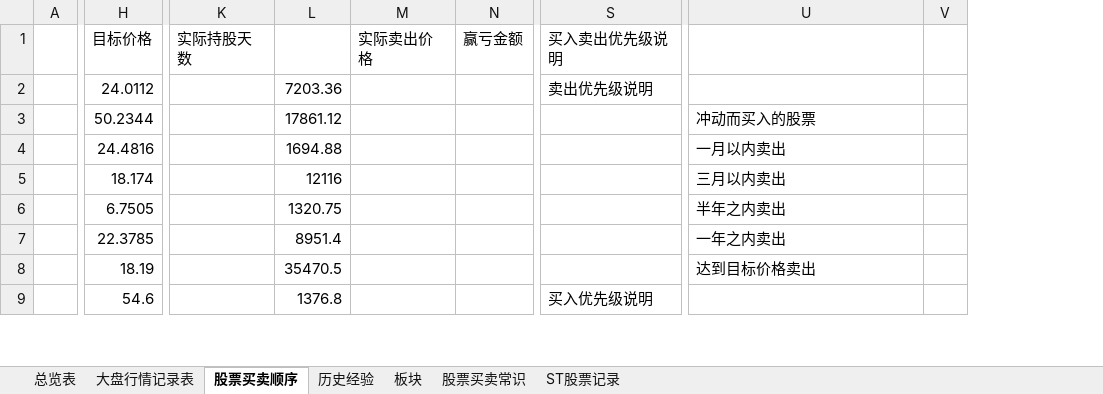
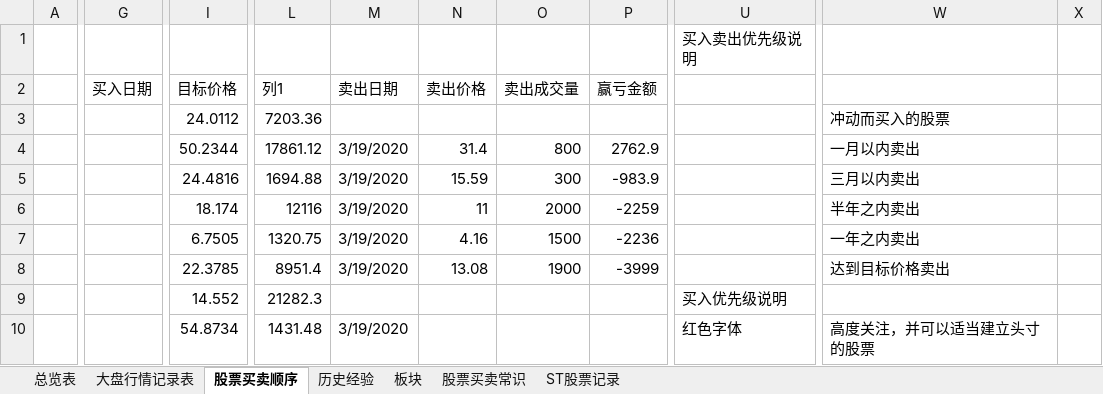
Before and after one commit to changpzh/stockJason, an Excel workbook: stockRecod.xlsx, sheet 股票买卖顺序, drawn as a sheet; only a part is shown, gaps mark what is left out; values as stored, in another font and other column widths than the file's, no cell formats; conditional formats and table styles not drawn; removed rows and columns are numbered as before the commit, all else as after; rows hold the shown columns only; the diff covers the shown part only; the diff names each change by its address in the sheet, - before the commit and + after, or states it on an @@ line.

```diff
--- a/stockRecod.xlsx (sheet 股票买卖顺序)
+++ b/stockRecod.xlsx (sheet 股票买卖顺序)
+column G (买入日期), empty
-column K (实际持股天数), empty
-column M (实际卖出价格), empty
+column M (卖出日期), rows 4-10: 3/19/2020 | 3/19/2020 | 3/19/2020 | 3/19/2020 | 3/19/2020 |  | 3/19/2020
+column N (卖出价格), rows 4-8: 31.4 | 15.59 | 11 | 4.16 | 13.08
+column O (卖出成交量), rows 4-8: 800 | 300 | 2000 | 1500 | 1900
-column V, empty
+column X, empty
+row 1:  |  |  |  |  |  |  |  | 买入卖出优先级说明
-L2: (empty)
+L2: 列1
-U2: 买入卖出优先级说明
+U2: (empty)
-U3: 卖出优先级说明
+U3: (empty)
-W3: (empty)
+W3: 冲动而买入的股票
-P4 (赢亏金额): (empty)
+P4 (赢亏金额): 2762.9
-W4: 冲动而买入的股票
+W4: 一月以内卖出
-P5 (赢亏金额): (empty)
+P5 (赢亏金额): -983.9
-W5: 一月以内卖出
+W5: 三月以内卖出
-P6 (赢亏金额): (empty)
+P6 (赢亏金额): -2259
-W6: 三月以内卖出
+W6: 半年之内卖出
-P7 (赢亏金额): (empty)
+P7 (赢亏金额): -2236
-W7: 半年之内卖出
+W7: 一年之内卖出
-P8 (赢亏金额): (empty)
+P8 (赢亏金额): -3999
-W8: 一年之内卖出
+W8: 达到目标价格卖出
-I9 (目标价格): 18.19
+I9 (目标价格): 14.552
-L9 (列1): 35470.5
+L9 (列1): 21282.3
-U9: (empty)
+U9: 买入优先级说明
-W9: 达到目标价格卖出
+W9: (empty)
-I10 (目标价格): 54.6
+I10 (目标价格): 54.8734
-L10 (列1): 1376.8
+L10 (列1): 1431.48
-U10: 买入优先级说明
+U10: 红色字体
-W10: (empty)
+W10: 高度关注，并可以适当建立头寸的股票
```
Also changed, not shown: 3 added rows, 4 removed rows and 35 edited cells elsewhere in this sheet, sheet 总览表, sheet 大盘行情记录表, sheet 历史经验, sheet ST股票记录, cell formats, formulas that keep their value, hidden cells, charts or pictures.
